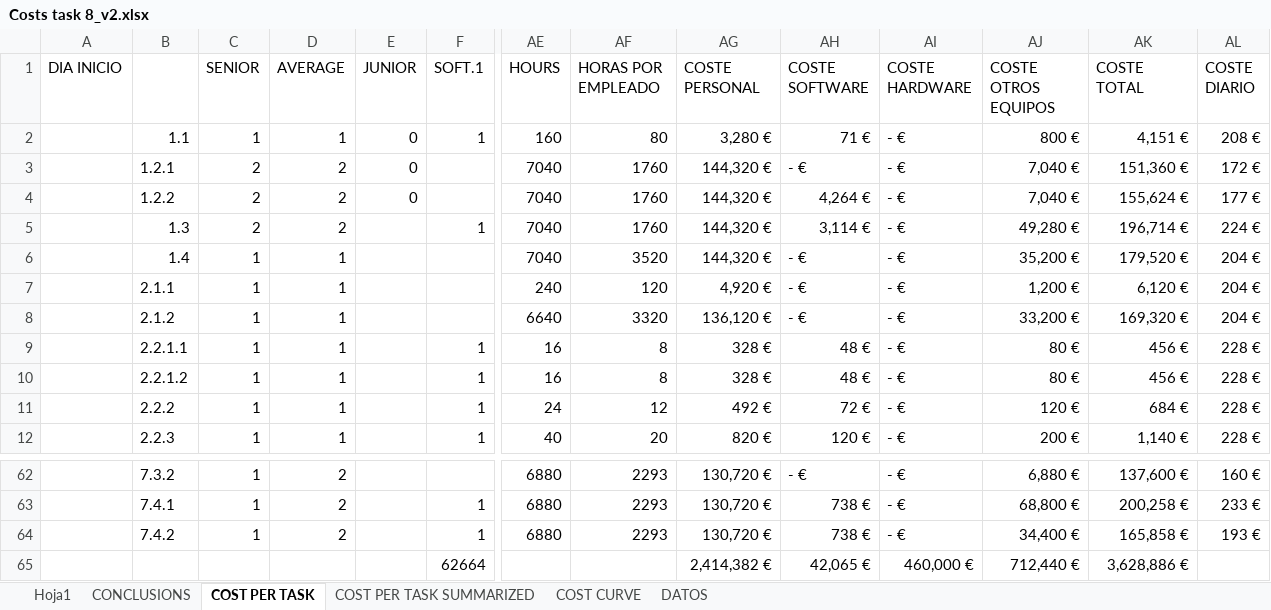
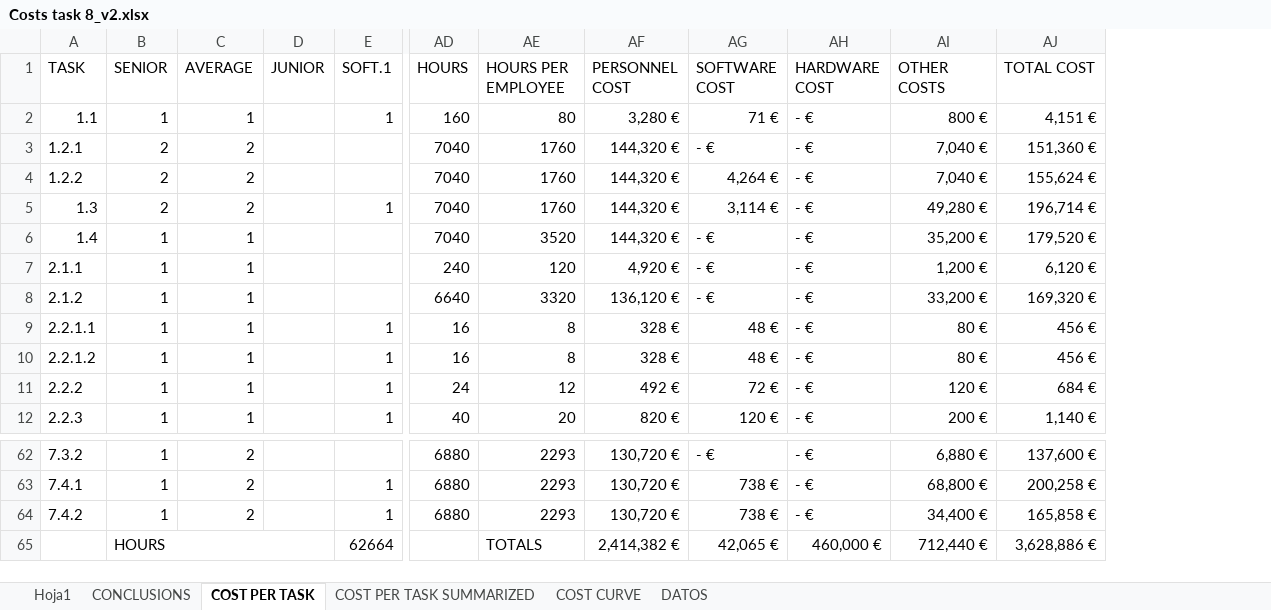
Before and after one commit to AstroProjects/projectsGroup3, an Excel workbook: Deliverable 2/Deliverable2/Task 8/Costs task 8_v2.xlsx, sheet COST PER TASK, drawn as a sheet; only a part is shown, gaps mark what is left out; values as stored, in another font and other column widths than the file's, no cell formats; 1 other sheet too large or unreadable and not compared; removed rows and columns are numbered as before the commit, all else as after; the diff names each change by its address in the sheet, - before the commit and + after, or states it on an @@ line.

```diff
--- a/Deliverable 2/Deliverable2/Task 8/Costs task 8_v2.xlsx (sheet COST PER TASK)
+++ b/Deliverable 2/Deliverable2/Task 8/Costs task 8_v2.xlsx (sheet COST PER TASK)
-column A (DIA INICIO), empty
-column AL (COSTE DIARIO), rows 2-12: 208 € | 172 € | 177 € | 224 € | 204 € | 204 € | 204 € | 228 € | 228 € | 228 € | 228 €; rows 62-64: 160 € | 233 € | 193 €
-A1: (empty)
+A1: TASK
-AE1: HORAS POR EMPLEADO
+AE1: HOURS PER EMPLOYEE
-AF1: COSTE PERSONAL
+AF1: PERSONNEL COST
-AG1: COSTE SOFTWARE
+AG1: SOFTWARE COST
-AH1: COSTE HARDWARE
+AH1: HARDWARE COST
-AI1: COSTE OTROS EQUIPOS
+AI1: OTHER COSTS
-AJ1: COSTE TOTAL
+AJ1: TOTAL COST
-D2:D4 (JUNIOR): 0
+D2:D4 (JUNIOR): (empty)
-B65 (SENIOR): (empty)
+B65 (SENIOR): HOURS
+B65:D65 merged
-AE65 (HOURS PER EMPLOYEE): (empty)
+AE65 (HOURS PER EMPLOYEE): TOTALS
```
Also changed, not shown: cell formats, formulas that keep their value, hidden cells, 3 other files.
